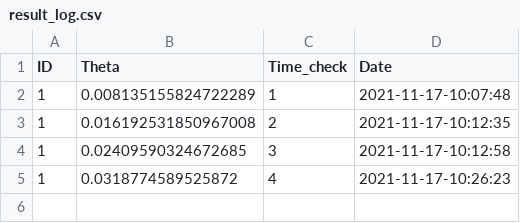
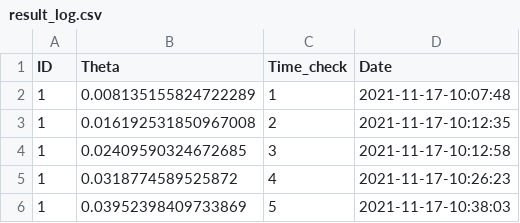
Before and after one commit to maivan-hoa/IRT, a CSV file: result/result_log.csv, drawn as a sheet; the diff names each change by its address in the sheet, - before the commit and + after, or states it on an @@ line.

```diff
--- a/result/result_log.csv
+++ b/result/result_log.csv
+row 6: 1 | 0.03952398409733869 | 5 | 2021-11-17-10:38:03
```
Also changed, not shown: 3 other files.
